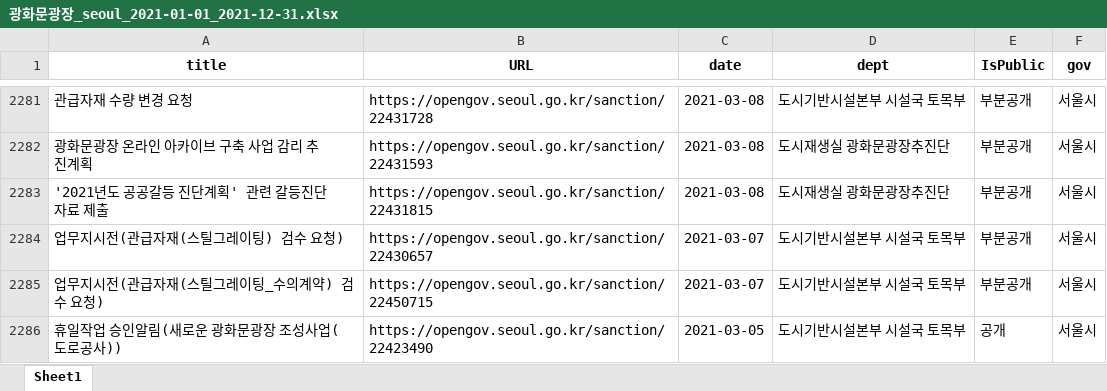
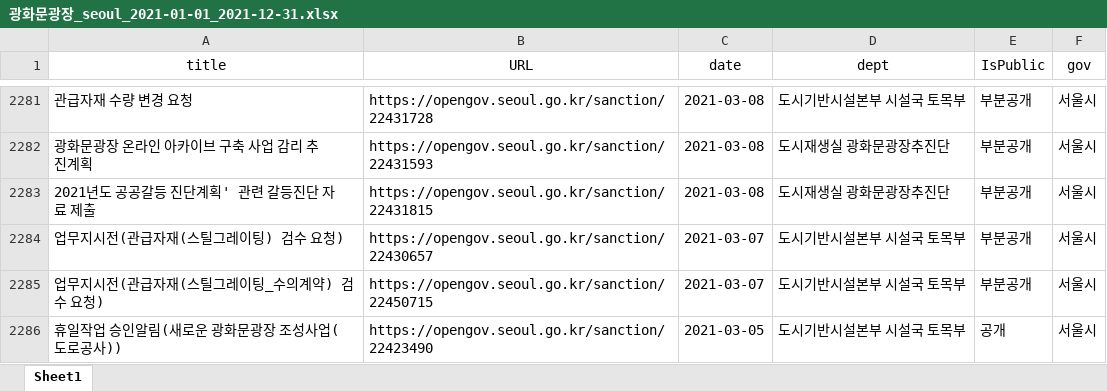
Before and after one commit to radiospd45/Test, an Excel workbook: 광화문광장_seoul_2021-01-01_2021-12-31.xlsx, sheet Sheet1, drawn as a sheet; only a part is shown, gaps mark what is left out; values as stored, in another font and other column widths than the file's, no borders; the diff covers the shown part only; the diff names each change by its address in the sheet, - before the commit and + after, or states it on an @@ line.

```diff
--- a/광화문광장_seoul_2021-01-01_2021-12-31.xlsx (sheet Sheet1)
+++ b/광화문광장_seoul_2021-01-01_2021-12-31.xlsx (sheet Sheet1)
-A1:F1 bold: on
+A1:F1 bold: off
-A2283 (title): '2021년도 공공갈등 진단계획' 관련 갈등진단 자료 제출
+A2283 (title): 2021년도 공공갈등 진단계획' 관련 갈등진단 자료 제출
```
Also changed, not shown: 7 edited cells elsewhere in this sheet, 기념품_seoul_2016-01-01_2022-05-16.xlsx, 6 other files.
